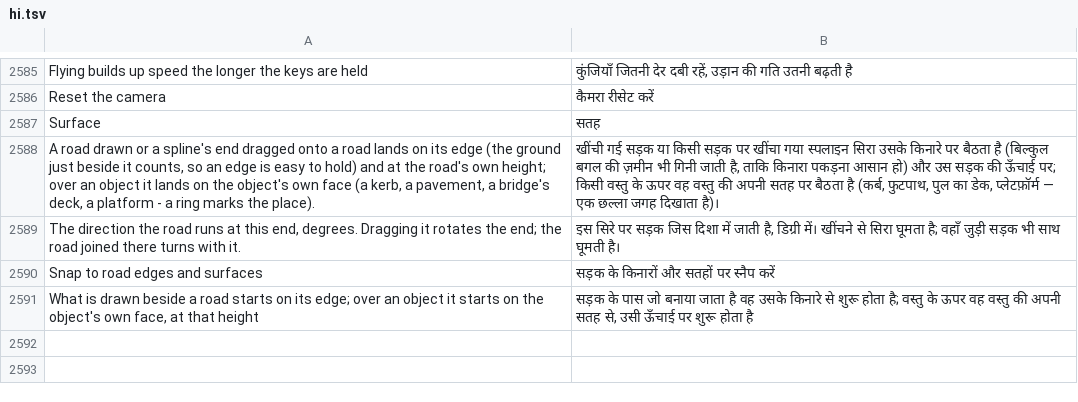
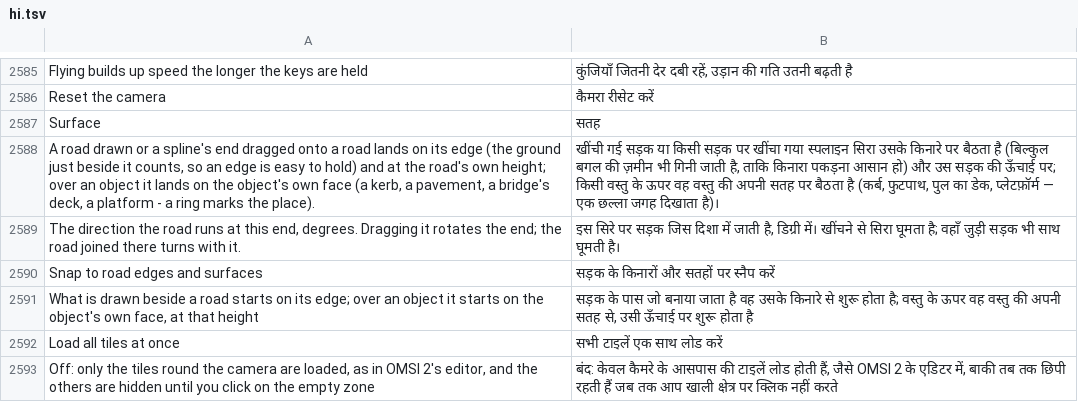
Before and after one commit to openOMSI-org/openMapper, a TSV file: locales/hi.tsv, drawn as a sheet; only a part is shown, gaps mark what is left out.

```diff
--- a/locales/hi.tsv
+++ b/locales/hi.tsv
@@ -2591 +2591,3 @@ Snap to road edges and surfaces	सड़क के किनारों और
 What is drawn beside a road starts on its edge; over an object it starts on the object's own face, at that height	सड़क के पास जो बनाया जाता है वह उसके किनारे से शुरू होता है; वस्तु के ऊपर वह वस्तु की अपनी सतह से, उसी ऊँचाई पर शुरू होता है
+Load all tiles at once	सभी टाइलें एक साथ लोड करें
+Off: only the tiles round the camera are loaded, as in OMSI 2's editor, and the others are hidden until you click on the empty zone	बंद: केवल कैमरे के आसपास की टाइलें लोड होती हैं, जैसे OMSI 2 के एडिटर में, बाकी तब तक छिपी रहती हैं जब तक आप खाली क्षेत्र पर क्लिक नहीं करते
```
Also changed, not shown: locales/be.tsv, locales/ja.tsv, 28 other files.
